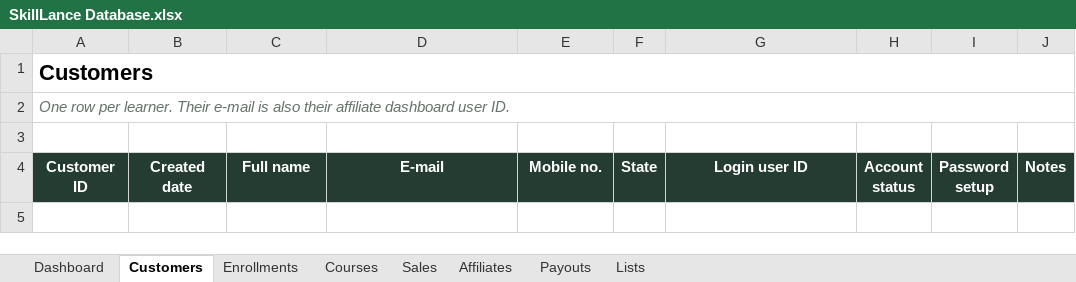
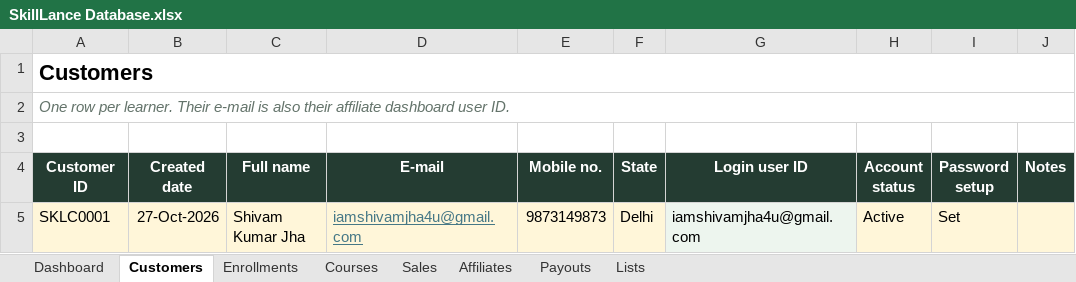
Before and after one commit to iamshivamk4u-coder/sk-shivam, an Excel workbook: SkillLance Database.xlsx, sheet Customers, drawn as a sheet; values as stored, in another font and other column widths than the file's, no borders; the diff names each change by its address in the sheet, - before the commit and + after, or states it on an @@ line.

```diff
--- a/SkillLance Database.xlsx (sheet Customers)
+++ b/SkillLance Database.xlsx (sheet Customers)
+row 5: SKLC0001 | 27-Oct-2026 | Shivam Kumar Jha | iamshivamjha4u@gmail.com | 9873149873 | Delhi | iamshivamjha4u@gmail.com | Active | Set
```
Also changed, not shown: sheet Sales, sheet Dashboard, sheet Enrollments, sheet Affiliates.
